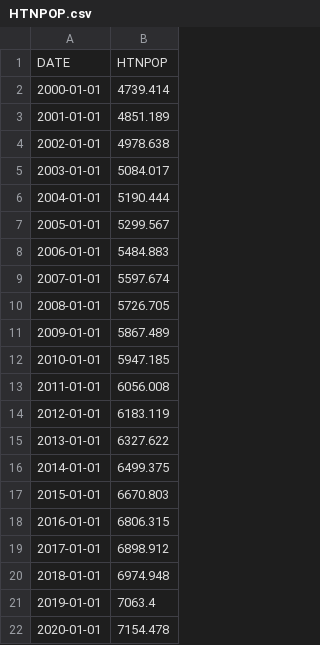
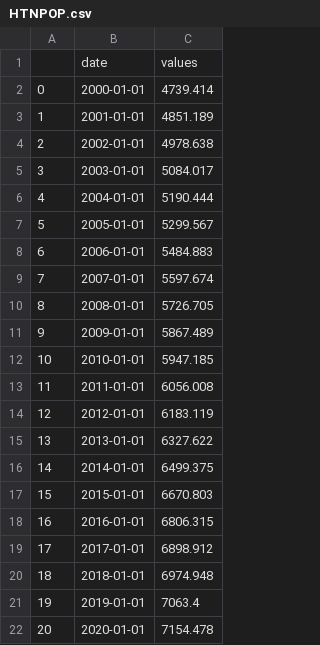
Before and after one commit to simoncastellanos9/TexasHousingAnalysis, a CSV file: Resources/HTNPOP.csv, drawn as a sheet; removed rows and columns are numbered as before the commit, all else as after; the diff names each change by its address in the sheet, - before the commit and + after, or states it on an @@ line.

```diff
--- a/Resources/HTNPOP.csv
+++ b/Resources/HTNPOP.csv
+column A, rows 2-22: 0 | 1 | 2 | 3 | 4 | 5 | 6 | 7 | 8 | 9 | 10 | 11 | 12 | 13 | 14 | 15 | 16 | 17 | 18 | 19 | 20
-row 1: DATE | HTNPOP
+row 1:  | date | values
```
Also changed, not shown: Resources/AUSPOP.csv, Resources/DFWPOP.csv, 10 other files.
